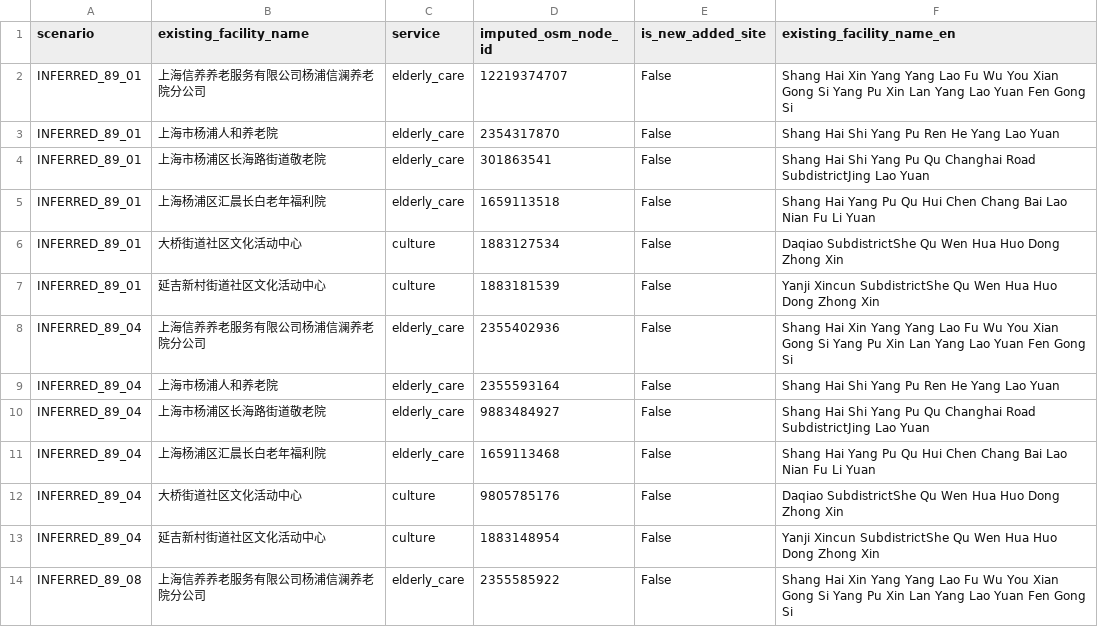
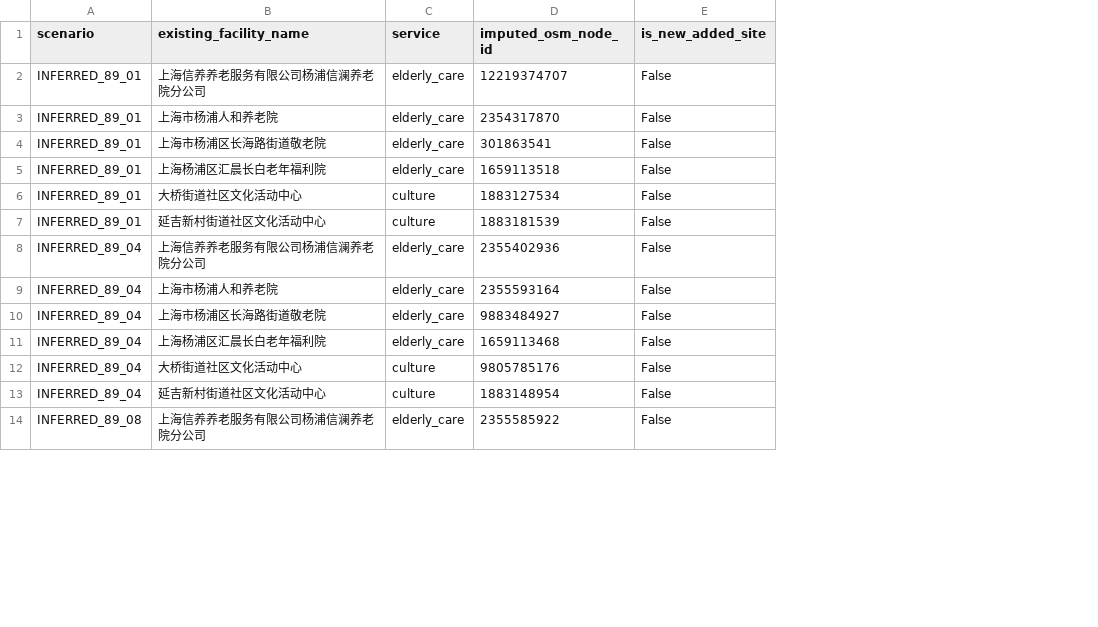
Before and after one commit to Zucker-494/public-service-facility-siting, a CSV file: outputs/walkability_strict_scenario/existing_six_imputation_provenance.csv, drawn as a sheet; only a part is shown; the diff names each change by its address in the sheet, - before the commit and + after, or states it on an @@ line.

```diff
--- a/outputs/walkability_strict_scenario/existing_six_imputation_provenance.csv
+++ b/outputs/walkability_strict_scenario/existing_six_imputation_provenance.csv
-column F (existing_facility_name_en), rows 2-14: Shang Hai Xin Yang Yang Lao Fu Wu You Xian Gong Si Yang Pu Xin Lan Yang Lao Yuan Fen Gong Si | Shang Hai Shi Yang Pu Ren He Yang Lao Yuan | Shang Hai Shi Yang Pu Qu Changhai Road SubdistrictJing Lao Yuan | Shang Hai Yang Pu Qu Hui Chen Chang Bai Lao Nian Fu Li Yuan | Daqiao SubdistrictShe Qu Wen Hua Huo Dong Zhong Xin | Yanji Xincun SubdistrictShe Qu Wen Hua Huo Dong Zhong Xin | Shang Hai Xin Yang Yang Lao Fu Wu You Xian Gong Si Yang Pu Xin Lan Yang Lao Yuan Fen Gong Si | Shang Hai Shi Yang Pu Ren He Yang Lao Yuan | Shang Hai Shi Yang Pu Qu Changhai Road SubdistrictJing Lao Yuan | Shang Hai Yang Pu Qu Hui Chen Chang Bai Lao Nian Fu Li Yuan | Daqiao SubdistrictShe Qu Wen Hua Huo Dong Zhong Xin | Yanji Xincun SubdistrictShe Qu Wen Hua Huo Dong Zhong Xin | Shang Hai Xin Yang Yang Lao Fu Wu You Xian Gong Si Yang Pu Xin Lan Yang Lao Yuan Fen Gong Si
```
Also changed, not shown: 8 other files.
